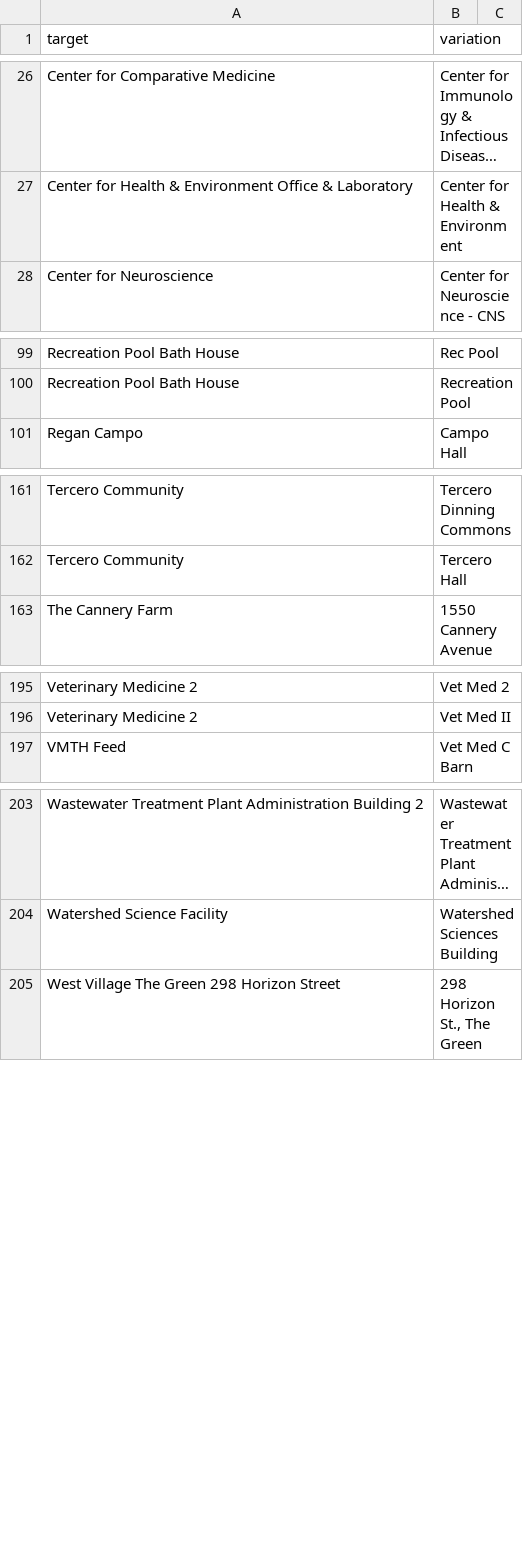
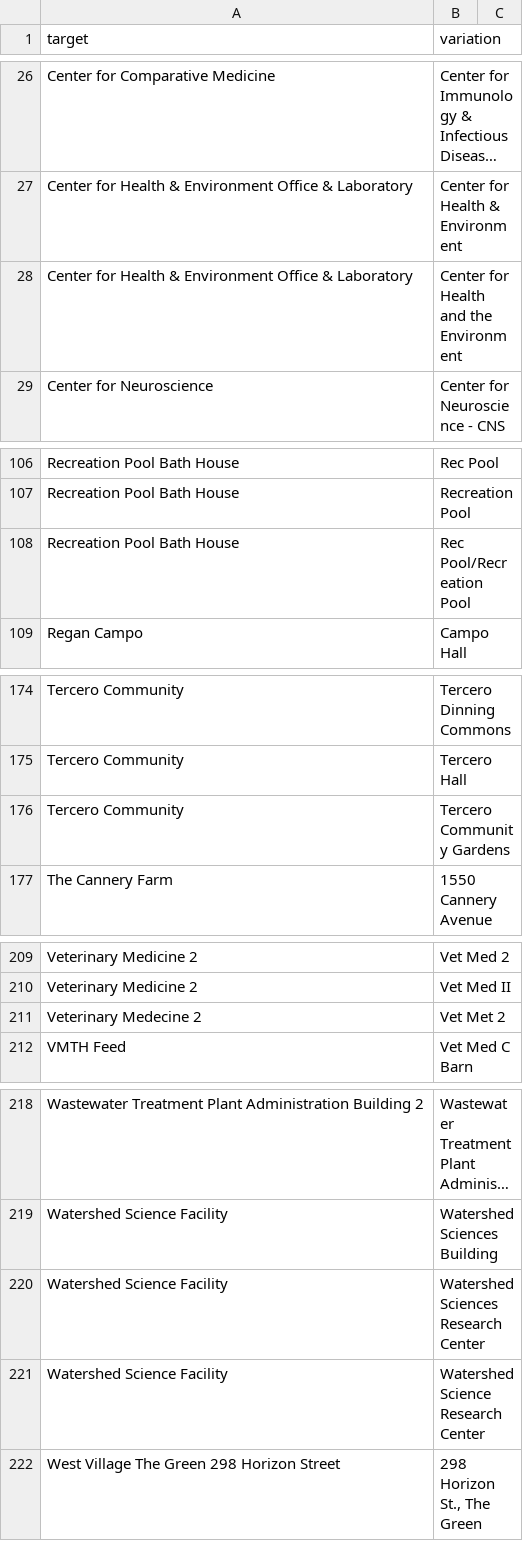
Before and after one commit to datalab-dev/covid_worksite_exposure, a CSV file: data/building_dictionary.csv, drawn as a sheet; only a part is shown, gaps mark what is left out; long unchanged cells end in …; the diff covers the shown part only; the diff names each change by its address in the sheet, - before the commit and + after, or states it on an @@ line.

```diff
--- a/data/building_dictionary.csv
+++ b/data/building_dictionary.csv
+row 28: Center for Health & Environment Office & Laboratory | Center for Health and the Environment
+row 108: Recreation Pool Bath House | Rec Pool/Recreation Pool
+row 176: Tercero Community | Tercero Community Gardens
+row 211: Veterinary Medecine 2 | Vet Met 2
+row 220: Watershed Science Facility | Watershed Sciences Research Center
+row 221: Watershed Science Facility | Watershed Science Research Center
```
Also changed, not shown: 11 added rows elsewhere in this file.
